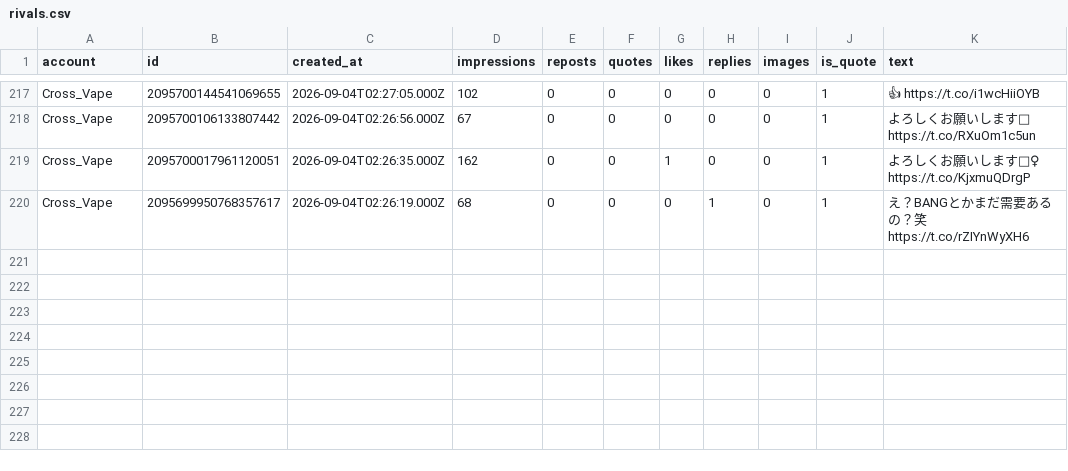
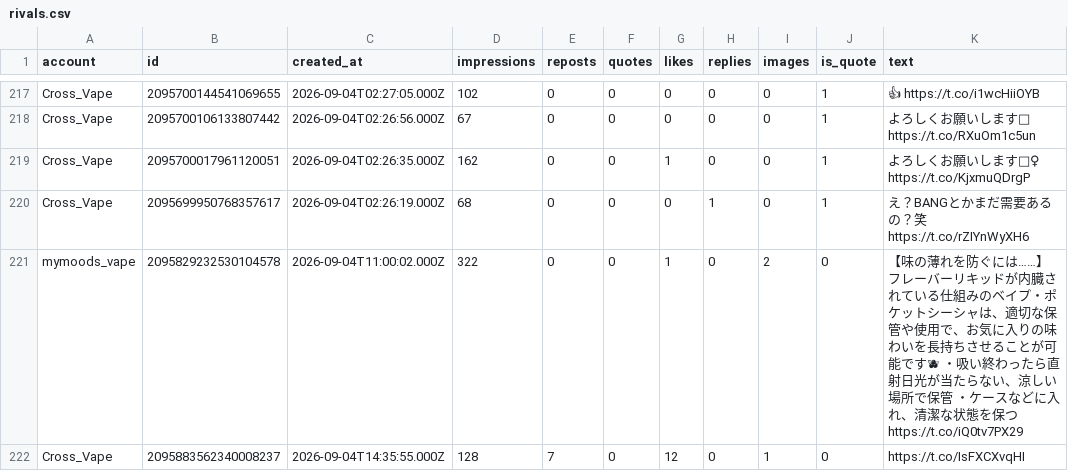
Before and after one commit to shopippi/BV_SNS, a CSV file: data/rivals.csv, drawn as a sheet; only a part is shown, gaps mark what is left out; the diff names each change by its address in the sheet, - before the commit and + after, or states it on an @@ line.

```diff
--- a/data/rivals.csv
+++ b/data/rivals.csv
+row 221: mymoods_vape | 2095829232530104578 | 2026-09-04T11:00:02.000Z | 322 | 0 | 0 | 1 | 0 | 2 | 0 | 【味の薄れを防ぐには……】 フレーバーリキッドが内臓されている仕組みのベイプ・ポケットシーシャは、適切な保管や使用で、お気に入りの味わいを長持ちさせることが可能です🫐 ・吸い終わったら直射日光が当たらない、涼しい場所で保管 ・ケースなどに入れ、清潔な状態を保つ https://t.co/iQ0tv7PX29
+row 222: Cross_Vape | 2095883562340008237 | 2026-09-04T14:35:55.000Z | 128 | 7 | 0 | 12 | 0 | 1 | 0 | https://t.co/IsFXCXvqHI
```
